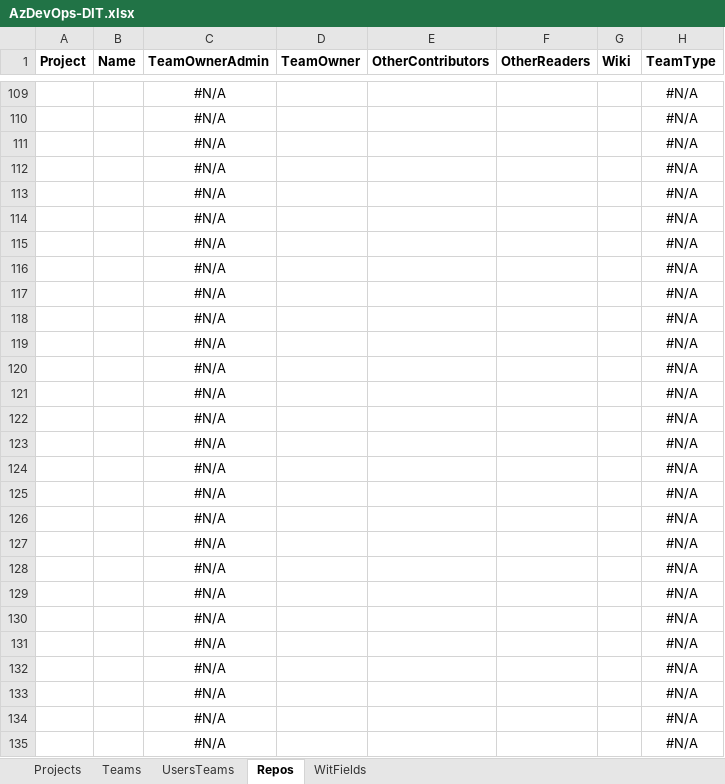
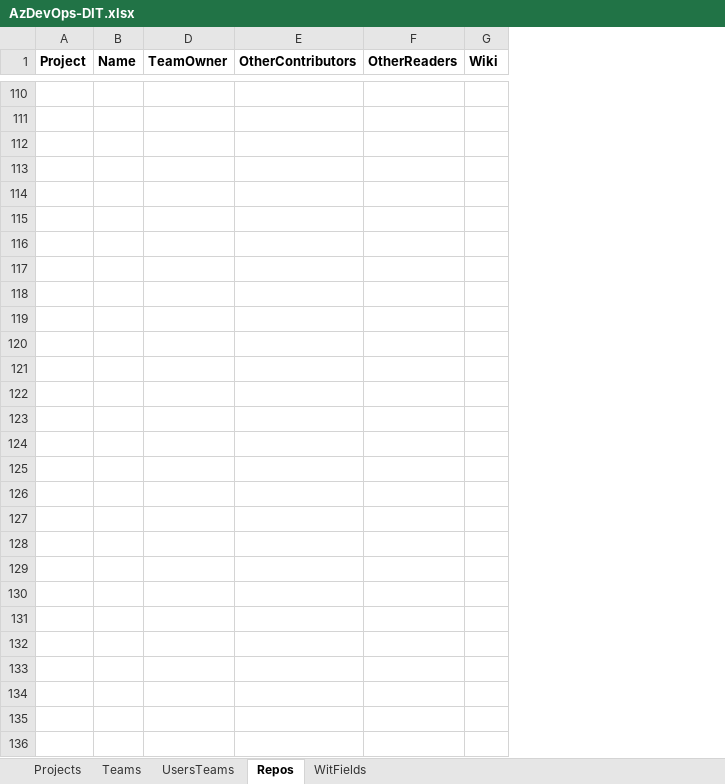
Before and after one commit to tasb/ado-singleproject-dsc, an Excel workbook: src/Config/AzDevOps-DIT.xlsx, sheet Repos, drawn as a sheet; only a part is shown, gaps mark what is left out; values as stored, in another font and other column widths than the file's, no borders; table styles not drawn; removed rows and columns are numbered as before the commit, all else as after; the diff covers the shown part only; the diff names each change by its address in the sheet, - before the commit and + after, or states it on an @@ line.

```diff
--- a/src/Config/AzDevOps-DIT.xlsx (sheet Repos)
+++ b/src/Config/AzDevOps-DIT.xlsx (sheet Repos)
@@ column C (TeamOwnerAdmin) hidden, rows 109-135: all #N/A @@
@@ column H (TeamType) hidden, rows 109-135: all #N/A @@
-row 110:  |  | #N/A |  |  |  |  | #N/A
+row 110: (empty)
-row 111:  |  | #N/A |  |  |  |  | #N/A
+row 111: (empty)
-row 112:  |  | #N/A |  |  |  |  | #N/A
+row 112: (empty)
-row 113:  |  | #N/A |  |  |  |  | #N/A
+row 113: (empty)
-row 114:  |  | #N/A |  |  |  |  | #N/A
+row 114: (empty)
-row 115:  |  | #N/A |  |  |  |  | #N/A
+row 115: (empty)
-row 116:  |  | #N/A |  |  |  |  | #N/A
+row 116: (empty)
-row 117:  |  | #N/A |  |  |  |  | #N/A
+row 117: (empty)
-row 118:  |  | #N/A |  |  |  |  | #N/A
+row 118: (empty)
-row 119:  |  | #N/A |  |  |  |  | #N/A
+row 119: (empty)
-row 120:  |  | #N/A |  |  |  |  | #N/A
+row 120: (empty)
-row 121:  |  | #N/A |  |  |  |  | #N/A
+row 121: (empty)
-row 122:  |  | #N/A |  |  |  |  | #N/A
+row 122: (empty)
-row 123:  |  | #N/A |  |  |  |  | #N/A
+row 123: (empty)
-row 124:  |  | #N/A |  |  |  |  | #N/A
+row 124: (empty)
-row 125:  |  | #N/A |  |  |  |  | #N/A
+row 125: (empty)
-row 126:  |  | #N/A |  |  |  |  | #N/A
+row 126: (empty)
-row 127:  |  | #N/A |  |  |  |  | #N/A
+row 127: (empty)
-row 128:  |  | #N/A |  |  |  |  | #N/A
+row 128: (empty)
-row 129:  |  | #N/A |  |  |  |  | #N/A
+row 129: (empty)
-row 130:  |  | #N/A |  |  |  |  | #N/A
+row 130: (empty)
-row 131:  |  | #N/A |  |  |  |  | #N/A
+row 131: (empty)
-row 132:  |  | #N/A |  |  |  |  | #N/A
+row 132: (empty)
-row 133:  |  | #N/A |  |  |  |  | #N/A
+row 133: (empty)
-row 134:  |  | #N/A |  |  |  |  | #N/A
+row 134: (empty)
-row 135:  |  | #N/A |  |  |  |  | #N/A
+row 135: (empty)
-row 136:  |  | #N/A |  |  |  |  | #N/A
+row 136: (empty)
```
Also changed, not shown: 1 added row, 1 removed row and 186 edited cells elsewhere in this sheet, sheet UsersTeams, hidden cells, 3 other files.
